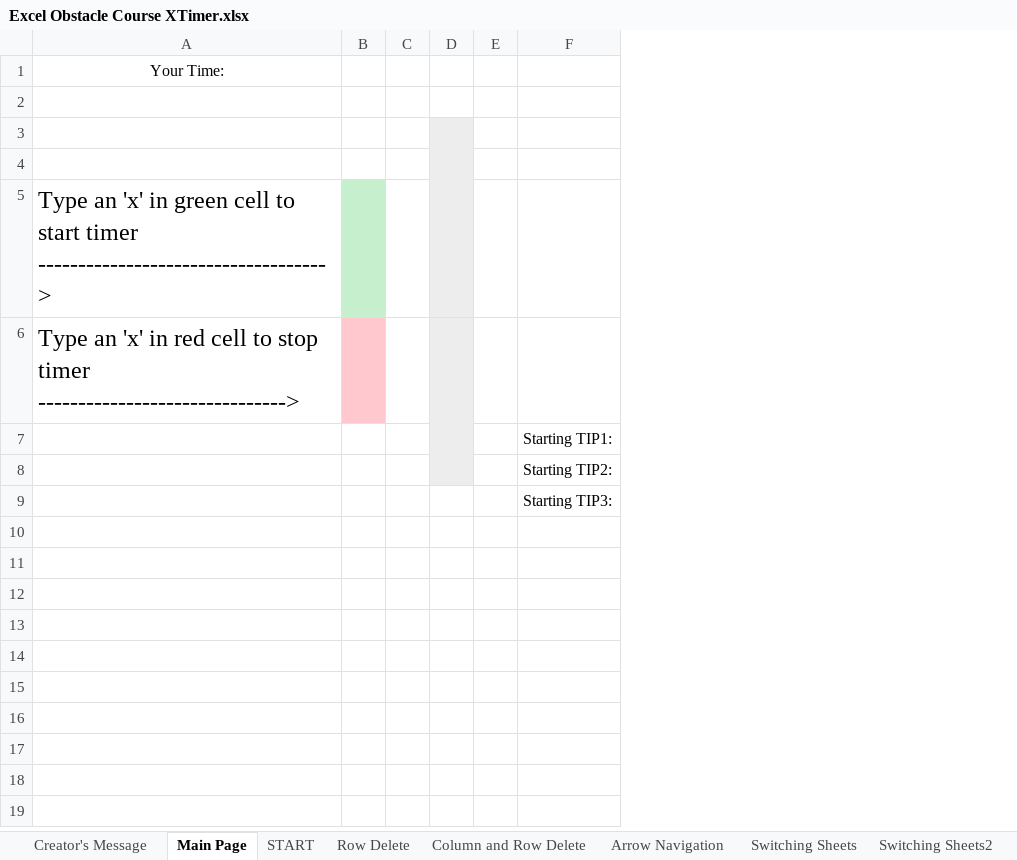
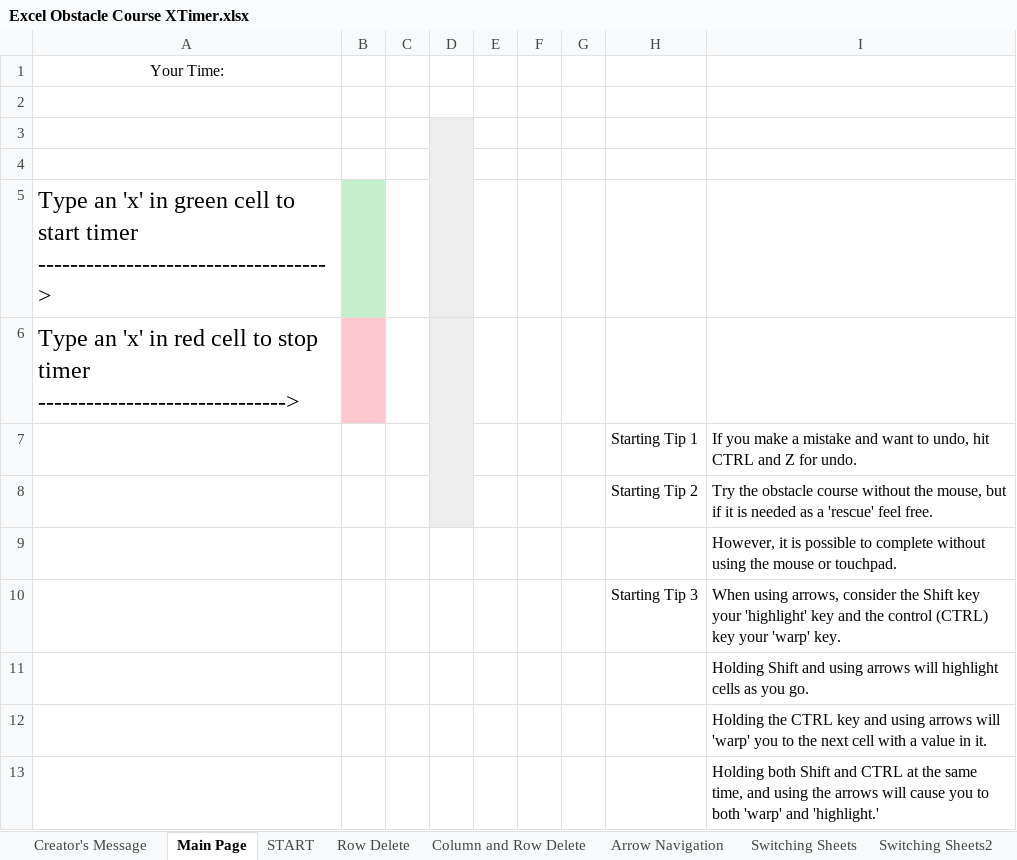
Before and after one commit to Excelobstaclecourse/Excel-Obstacle-Course, an Excel workbook: Excel Obstacle Course XTimer.xlsx, sheet Main Page, drawn as a sheet; values as stored, in another font and other column widths than the file's, no borders; charts and pictures and conditional formats not drawn; removed rows and columns are numbered as before the commit, all else as after; the diff names each change by its address in the sheet, - before the commit and + after, or states it on an @@ line.

Commit message:
Add files via upload

```diff
--- a/Excel Obstacle Course XTimer.xlsx (sheet Main Page)
+++ b/Excel Obstacle Course XTimer.xlsx (sheet Main Page)
-column F, rows 7-9: Starting TIP1: | Starting TIP2: | Starting TIP3:
+column F, empty
+column G, empty
+column H, rows 7-8: Starting Tip 1 | Starting Tip 2
+column I, rows 7-9: If you make a mistake and want to undo, hit CTRL and Z for undo. | Try the obstacle course without the mouse, but if it is needed as a 'rescue' feel free. | However, it is possible to complete without using the mouse or touchpad.
+row 10:  |  |  |  |  |  |  | Starting Tip 3 | When using arrows, consider the Shift key your 'highlight' key and the control (CTRL) key your 'warp' key.
+row 11:  |  |  |  |  |  |  |  | Holding Shift and using arrows will highlight cells as you go.
+row 12:  |  |  |  |  |  |  |  | Holding the CTRL key and using arrows will 'warp' you to the next cell with a value in it.
+row 13:  |  |  |  |  |  |  |  | Holding both Shift and CTRL at the same time, and using the arrows will cause you to both 'warp' and 'highlight.'
```
Also changed, not shown: charts or pictures.
